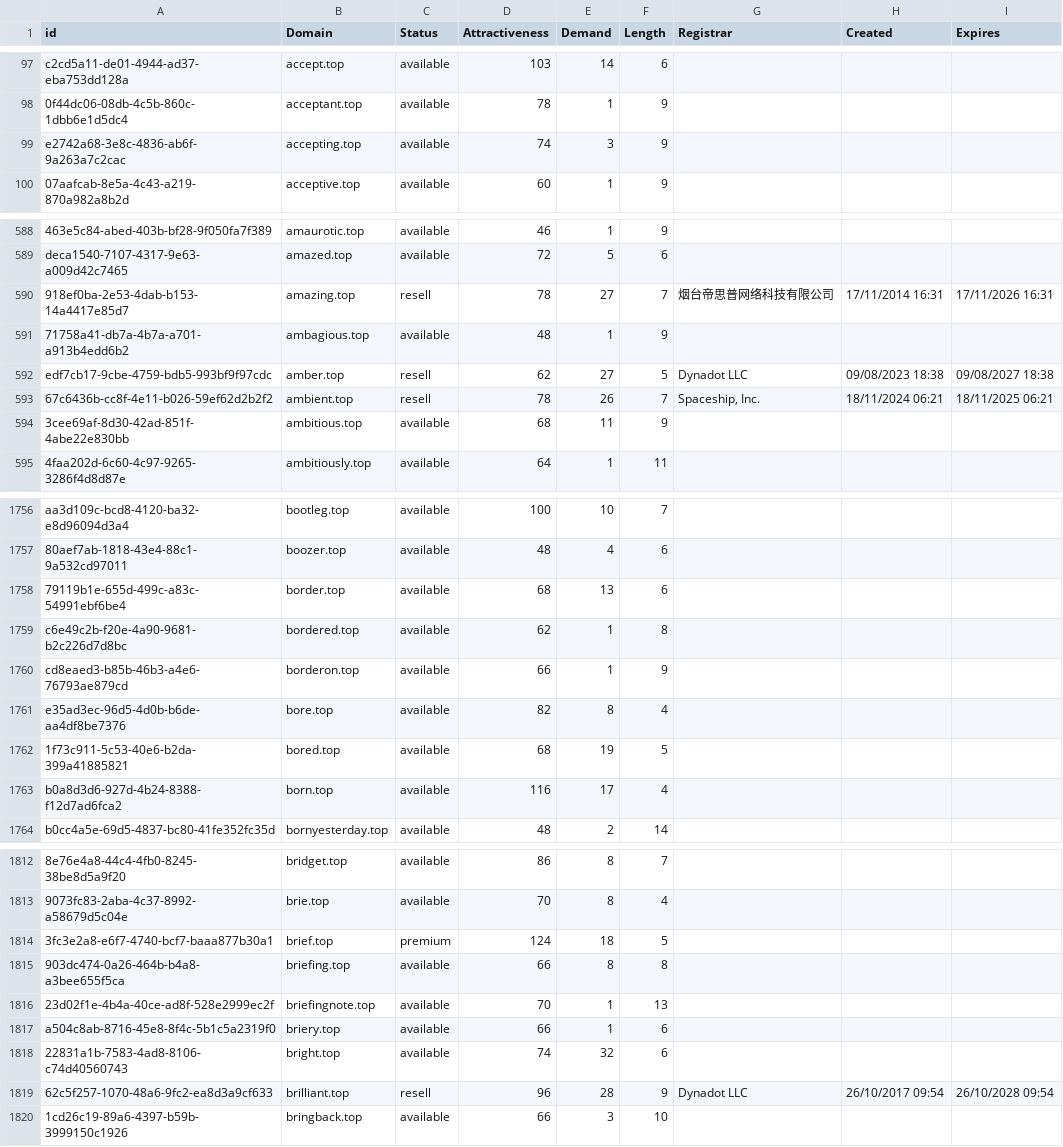
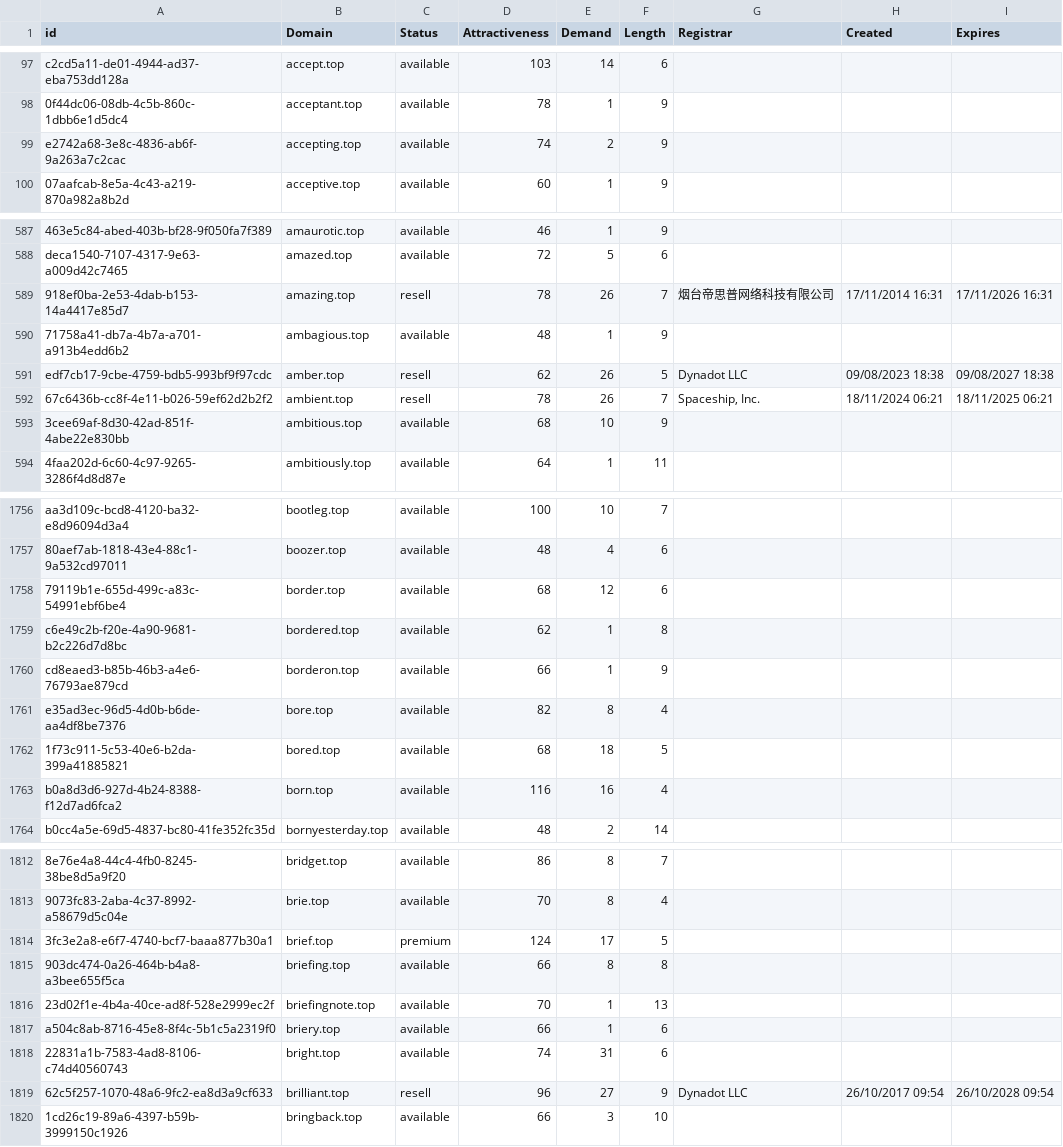
Before and after one commit to UniqueDomains/top-oneword-domains, a CSV file: top.csv, drawn as a sheet; only a part is shown, gaps mark what is left out; addresses are those after the commit; the diff covers the shown part only; the diff names each change by its address in the sheet, - before the commit and + after, or states it on an @@ line.

```diff
--- a/top.csv
+++ b/top.csv
-E99 (Demand): 3
+E99 (Demand): 2
-E589 (Demand): 27
+E589 (Demand): 26
-E591 (Demand): 27
+E591 (Demand): 26
-E593 (Demand): 11
+E593 (Demand): 10
-E1758 (Demand): 13
+E1758 (Demand): 12
-E1762 (Demand): 19
+E1762 (Demand): 18
-E1763 (Demand): 17
+E1763 (Demand): 16
-E1814 (Demand): 18
+E1814 (Demand): 17
-E1818 (Demand): 32
+E1818 (Demand): 31
-E1819 (Demand): 28
+E1819 (Demand): 27
```
Also changed, not shown: 2 added rows, 2 removed rows and 157 edited cells elsewhere in this file, 2 other files.
